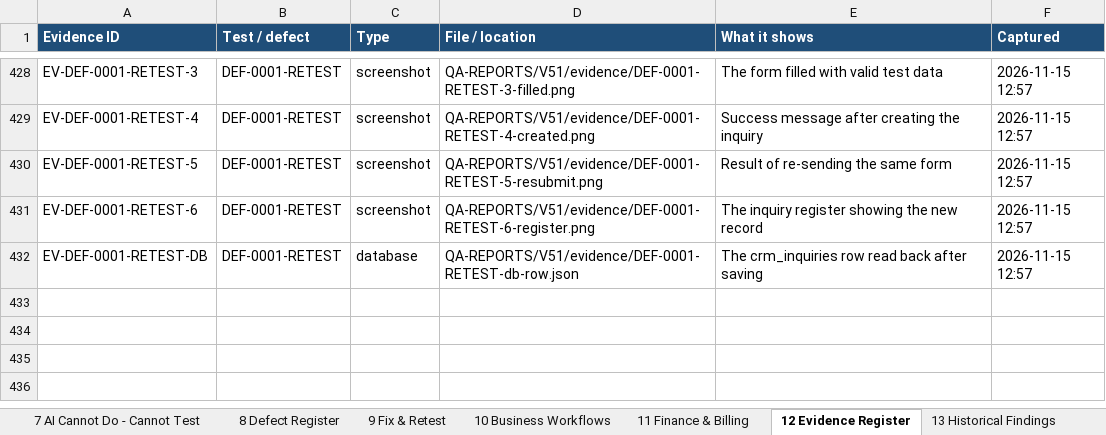
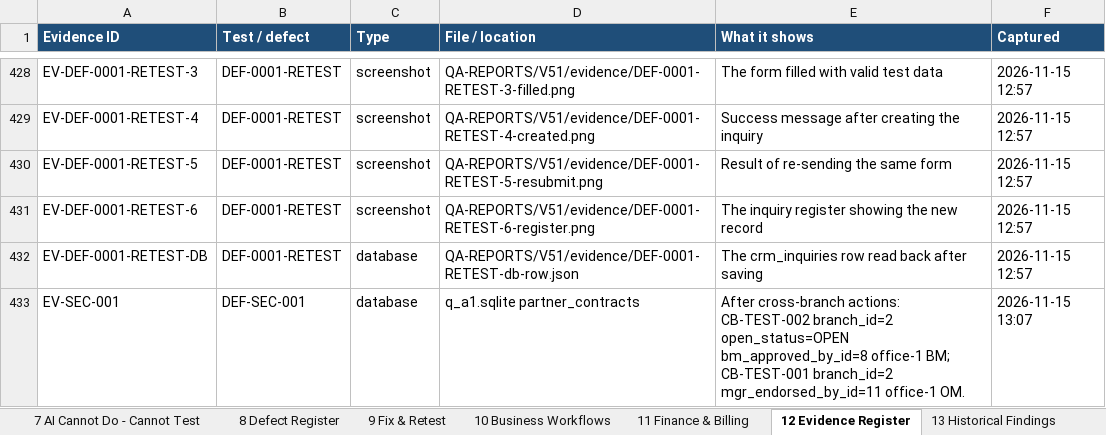
Before and after one commit to mehulblogger-pixel/Experiment_Operataion_Exaact-requirement, an Excel workbook: QA-REPORTS/V51/EXAACT_LIVE_TESTING_TRACKER.xlsx, sheet 12 Evidence Register, drawn as a sheet; only a part is shown, gaps mark what is left out; values as stored, in another font and other column widths than the file's, no borders; the diff names each change by its address in the sheet, - before the commit and + after, or states it on an @@ line.

```diff
--- a/QA-REPORTS/V51/EXAACT_LIVE_TESTING_TRACKER.xlsx (sheet 12 Evidence Register)
+++ b/QA-REPORTS/V51/EXAACT_LIVE_TESTING_TRACKER.xlsx (sheet 12 Evidence Register)
+row 433: EV-SEC-001 | DEF-SEC-001 | database | q_a1.sqlite partner_contracts | After cross-branch actions: CB-TEST-002 branch_id=2 open_status=OPEN bm_approved_by_id=8 office-1 BM; CB-TEST-001 branch_id=2 mgr_endorsed_by_id=11 office-1 OM. | 2026-11-15 13:07
```
Also changed, not shown: sheet 14 Activity Log, sheet 5 Test Case Register, sheet 3 Agent Tracker, sheet 1 Live Dashboard, sheet 8 Defect Register, sheet 2 Module Tracker, 1 more sheet, 4 other files.
